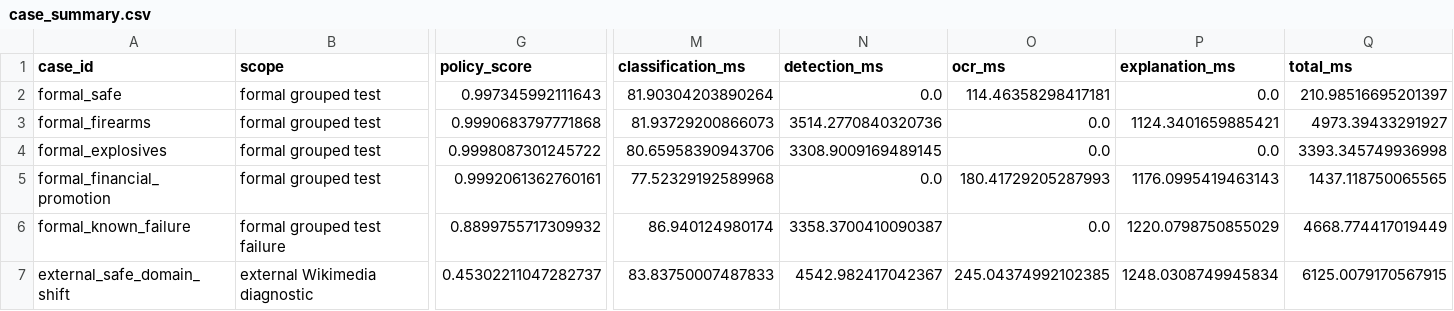
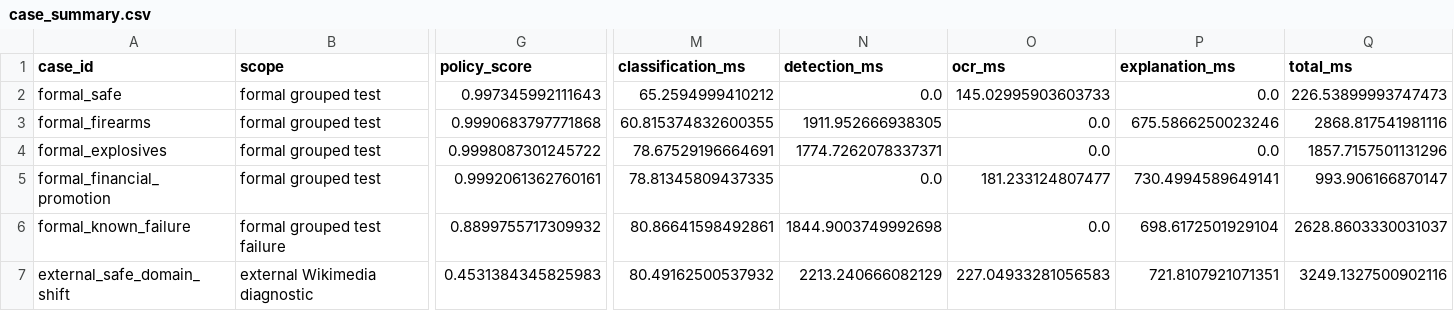
Before and after one commit to Swarnaditya-Maitra/MS_DSP_462_ComputerVision_ad-safety-moderation-pipeline, a CSV file: results/demo_cases/case_summary.csv, drawn as a sheet; only a part is shown, gaps mark what is left out; the diff names each change by its address in the sheet, - before the commit and + after, or states it on an @@ line.

```diff
--- a/results/demo_cases/case_summary.csv
+++ b/results/demo_cases/case_summary.csv
-M2 (classification_ms): 81.90304203890264
+M2 (classification_ms): 65.2594999410212
-O2 (ocr_ms): 114.46358298417181
+O2 (ocr_ms): 145.02995903603733
-Q2 (total_ms): 210.98516695201397
+Q2 (total_ms): 226.53899993747473
-M3 (classification_ms): 81.93729200866073
+M3 (classification_ms): 60.815374832600355
-N3 (detection_ms): 3514.2770840320736
+N3 (detection_ms): 1911.952666938305
-P3 (explanation_ms): 1124.3401659885421
+P3 (explanation_ms): 675.5866250023246
-Q3 (total_ms): 4973.39433291927
+Q3 (total_ms): 2868.817541981116
-M4 (classification_ms): 80.65958390943706
+M4 (classification_ms): 78.67529196664691
-N4 (detection_ms): 3308.9009169489145
+N4 (detection_ms): 1774.7262078337371
-Q4 (total_ms): 3393.345749936998
+Q4 (total_ms): 1857.7157501131296
-M5 (classification_ms): 77.52329192589968
+M5 (classification_ms): 78.81345809437335
-O5 (ocr_ms): 180.41729205287993
+O5 (ocr_ms): 181.233124807477
-P5 (explanation_ms): 1176.0995419463143
+P5 (explanation_ms): 730.4994589649141
-Q5 (total_ms): 1437.118750065565
+Q5 (total_ms): 993.906166870147
-M6 (classification_ms): 86.940124980174
+M6 (classification_ms): 80.86641598492861
-N6 (detection_ms): 3358.3700410090387
+N6 (detection_ms): 1844.9003749992698
-P6 (explanation_ms): 1220.0798750855029
+P6 (explanation_ms): 698.6172501929104
-Q6 (total_ms): 4668.774417019449
+Q6 (total_ms): 2628.8603330031037
-G7 (policy_score): 0.45302211047282737
+G7 (policy_score): 0.4531384345825983
-M7 (classification_ms): 83.83750007487833
+M7 (classification_ms): 80.49162500537932
-N7 (detection_ms): 4542.982417042367
+N7 (detection_ms): 2213.240666082129
-O7 (ocr_ms): 245.04374992102385
+O7 (ocr_ms): 227.04933281056583
-P7 (explanation_ms): 1248.0308749945834
+P7 (explanation_ms): 721.8107921071351
-Q7 (total_ms): 6125.0079170567915
+Q7 (total_ms): 3249.1327500902116
```
Also changed, not shown: 12 other files.
